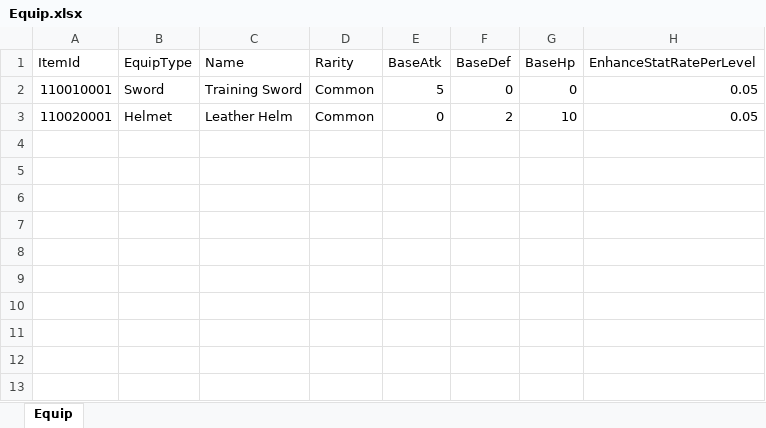
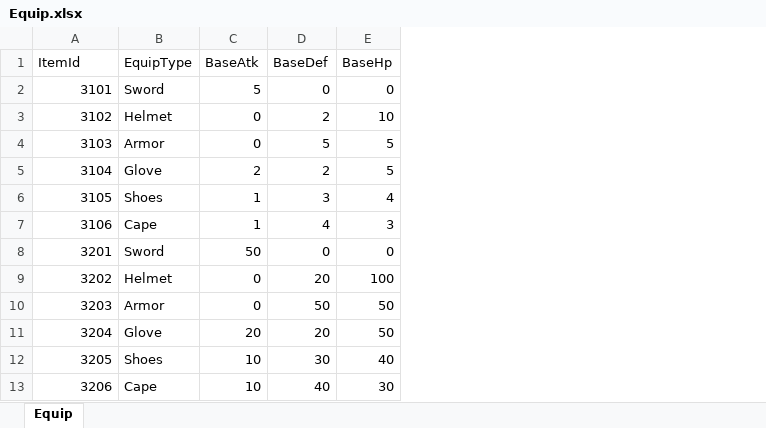
Before and after one commit to Gameberry/ProjectTT, an Excel workbook: Data/Equip.xlsx, sheet Equip, drawn as a sheet; values as stored, in another font and other column widths than the file's, no borders; removed rows and columns are numbered as before the commit, all else as after; the diff names each change by its address in the sheet, - before the commit and + after, or states it on an @@ line.

```diff
--- a/Data/Equip.xlsx (sheet Equip)
+++ b/Data/Equip.xlsx (sheet Equip)
-column C (Name), rows 2-3: Training Sword | Leather Helm
-column D (Rarity), rows 2-3: Common | Common
-column H (EnhanceStatRatePerLevel), rows 2-3: 0.05 | 0.05
-A2 (ItemId): 110010001
+A2 (ItemId): 3101
-A3 (ItemId): 110020001
+A3 (ItemId): 3102
+row 4: 3103 | Armor | 0 | 5 | 5
+row 5: 3104 | Glove | 2 | 2 | 5
+row 6: 3105 | Shoes | 1 | 3 | 4
+row 7: 3106 | Cape | 1 | 4 | 3
+row 8: 3201 | Sword | 50 | 0 | 0
+row 9: 3202 | Helmet | 0 | 20 | 100
+row 10: 3203 | Armor | 0 | 50 | 50
+row 11: 3204 | Glove | 20 | 20 | 50
+row 12: 3205 | Shoes | 10 | 30 | 40
+row 13: 3206 | Cape | 10 | 40 | 30
```
Also changed, not shown: Data/Item.xlsx, Data/Point.xlsx, 15 other files.
